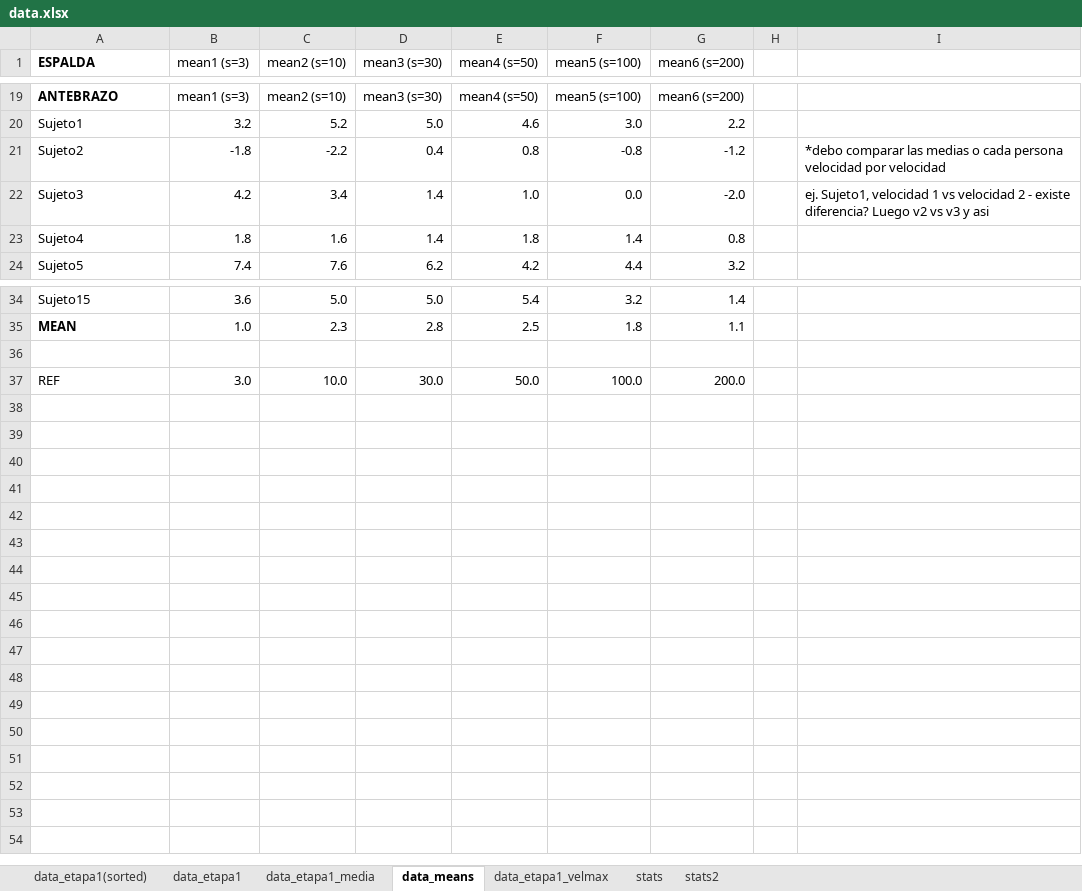
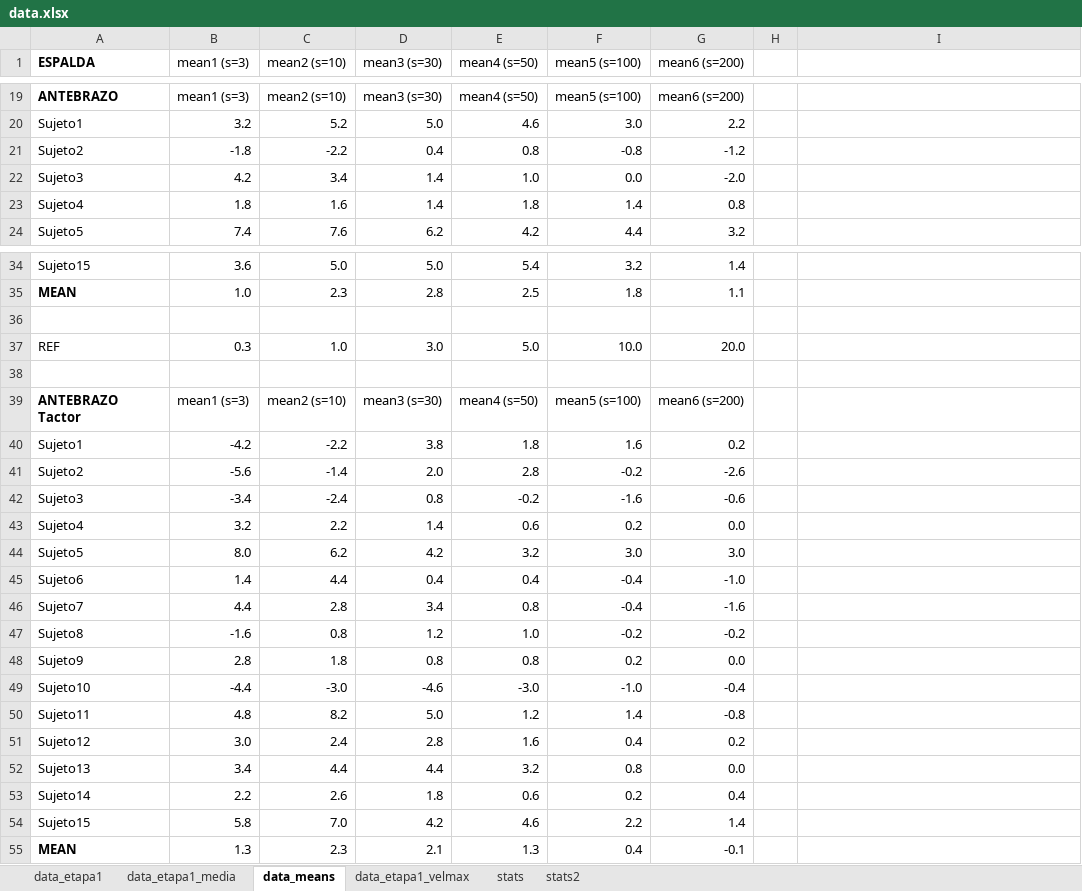
Before and after one commit to EdgardoCS/Arduino_tesis, an Excel workbook: stata/data.xlsx, sheet data_means, drawn as a sheet; only a part is shown, gaps mark what is left out; values as stored, in another font and other column widths than the file's, no borders; charts and pictures not drawn; addresses are those after the commit; the diff names each change by its address in the sheet, - before the commit and + after, or states it on an @@ line.

Commit message:
cambios en data

```diff
--- a/stata/data.xlsx (sheet data_means)
+++ b/stata/data.xlsx (sheet data_means)
-sheet tab: data_etapa1(sorted)
-I21: *debo comparar las medias o cada persona velocidad por velocidad
+I21: (empty)
-I22: ej. Sujeto1, velocidad 1 vs velocidad 2 - existe diferencia? Luego v2 vs v3 y asi
+I22: (empty)
+row 37: REF | 0.3 | 1.0 | 3.0 | 5.0 | 10.0 | 20.0
-row 38: REF | 3.0 | 10.0 | 30.0 | 50.0 | 100.0 | 200.0
+row 38: (empty)
+row 39: ANTEBRAZO Tactor | mean1 (s=3) | mean2 (s=10) | mean3 (s=30) | mean4 (s=50) | mean5 (s=100) | mean6 (s=200)
+row 40: Sujeto1 | -4.2 | -2.2 | 3.8 | 1.8 | 1.6 | 0.2
+row 41: Sujeto2 | -5.6 | -1.4 | 2.0 | 2.8 | -0.2 | -2.6
+row 42: Sujeto3 | -3.4 | -2.4 | 0.8 | -0.2 | -1.6 | -0.6
+row 43: Sujeto4 | 3.2 | 2.2 | 1.4 | 0.6 | 0.2 | 0.0
+row 44: Sujeto5 | 8.0 | 6.2 | 4.2 | 3.2 | 3.0 | 3.0
+row 45: Sujeto6 | 1.4 | 4.4 | 0.4 | 0.4 | -0.4 | -1.0
+row 46: Sujeto7 | 4.4 | 2.8 | 3.4 | 0.8 | -0.4 | -1.6
+row 47: Sujeto8 | -1.6 | 0.8 | 1.2 | 1.0 | -0.2 | -0.2
+row 48: Sujeto9 | 2.8 | 1.8 | 0.8 | 0.8 | 0.2 | 0.0
+row 49: Sujeto10 | -4.4 | -3.0 | -4.6 | -3.0 | -1.0 | -0.4
+row 50: Sujeto11 | 4.8 | 8.2 | 5.0 | 1.2 | 1.4 | -0.8
+row 51: Sujeto12 | 3.0 | 2.4 | 2.8 | 1.6 | 0.4 | 0.2
+row 52: Sujeto13 | 3.4 | 4.4 | 4.4 | 3.2 | 0.8 | 0.0
+row 53: Sujeto14 | 2.2 | 2.6 | 1.8 | 0.6 | 0.2 | 0.4
+row 54: Sujeto15 | 5.8 | 7.0 | 4.2 | 4.6 | 2.2 | 1.4
+row 55: MEAN | 1.3 | 2.3 | 2.1 | 1.3 | 0.4 | -0.1
```
Also changed, not shown: formulas that keep their value, charts or pictures, 14 other files.
